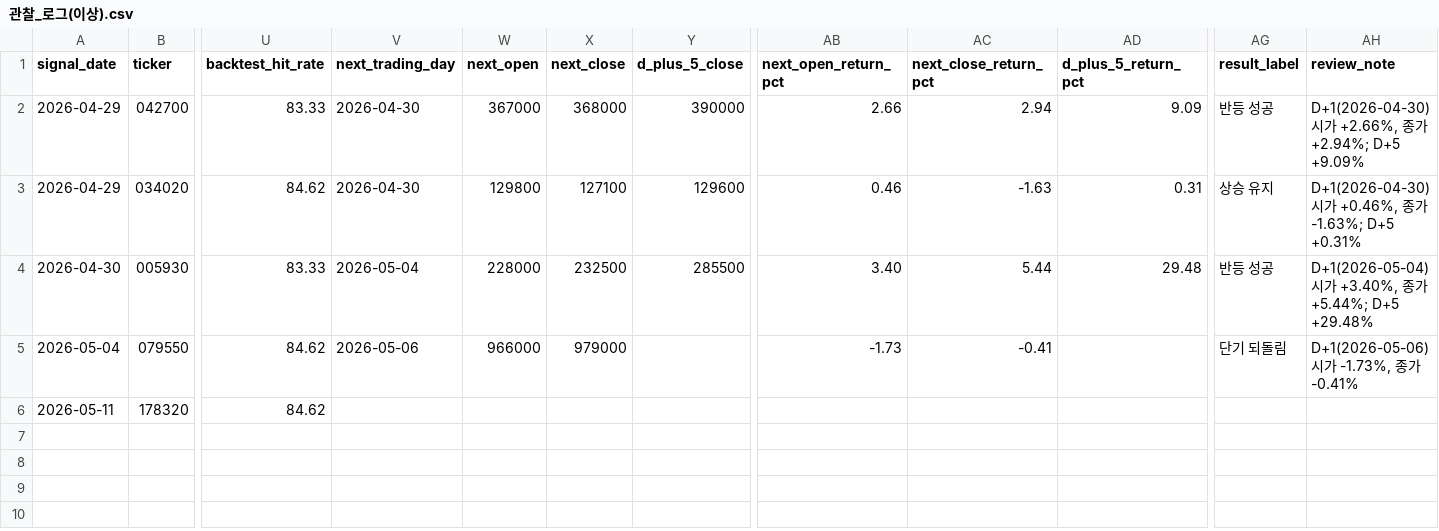
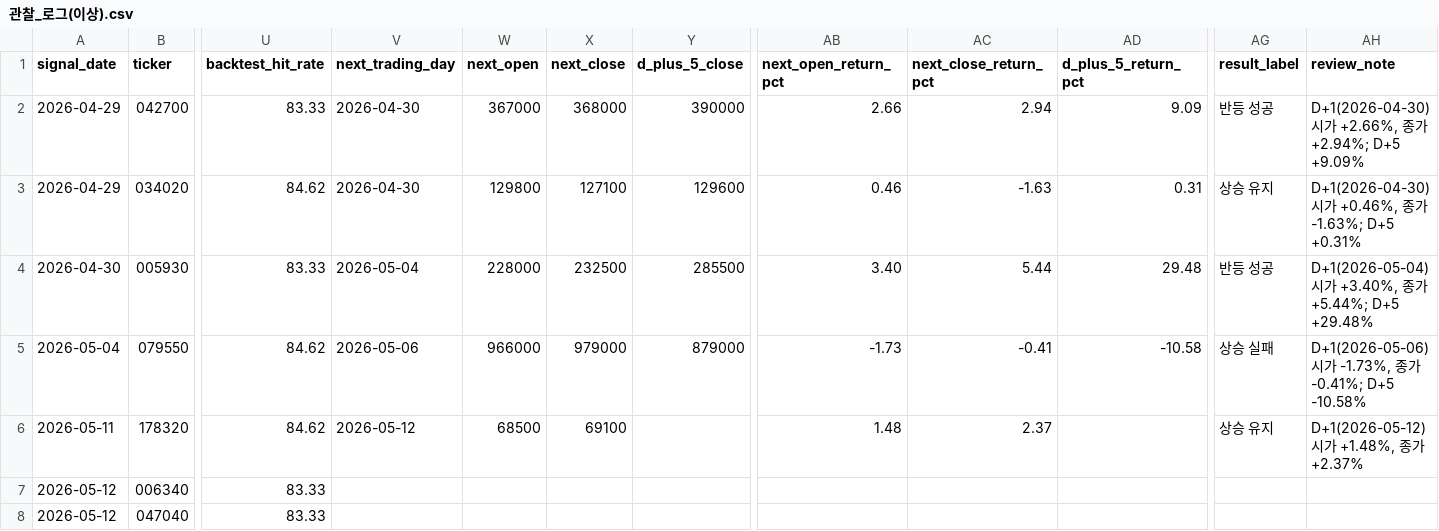
Before and after one commit to Lee-D-S/stock-signal-lab, a CSV file: ai 주가 변동 원인 분석/08_관찰기록/00_공통/관찰_로그(이상).csv, drawn as a sheet; only a part is shown, gaps mark what is left out; rows hold the shown columns only; the diff names each change by its address in the sheet, - before the commit and + after, or states it on an @@ line.

```diff
--- a/ai 주가 변동 원인 분석/08_관찰기록/00_공통/관찰_로그(이상).csv
+++ b/ai 주가 변동 원인 분석/08_관찰기록/00_공통/관찰_로그(이상).csv
-Y5 (d_plus_5_close): (empty)
+Y5 (d_plus_5_close): 879000
-AD5 (d_plus_5_return_pct): (empty)
+AD5 (d_plus_5_return_pct): -10.58
-AG5 (result_label): 단기 되돌림
+AG5 (result_label): 상승 실패
-AH5 (review_note): D+1(2026-05-06) 시가 -1.73%, 종가 -0.41%
+AH5 (review_note): D+1(2026-05-06) 시가 -1.73%, 종가 -0.41%; D+5 -10.58%
-V6 (next_trading_day): (empty)
+V6 (next_trading_day): 2026-05-12
-W6 (next_open): (empty)
+W6 (next_open): 68500
-X6 (next_close): (empty)
+X6 (next_close): 69100
-AB6 (next_open_return_pct): (empty)
+AB6 (next_open_return_pct): 1.48
-AC6 (next_close_return_pct): (empty)
+AC6 (next_close_return_pct): 2.37
-AG6 (result_label): (empty)
+AG6 (result_label): 상승 유지
-AH6 (review_note): (empty)
+AH6 (review_note): D+1(2026-05-12) 시가 +1.48%, 종가 +2.37%
+row 7: 2026-05-12 | 006340 | 83.33
+row 8: 2026-05-12 | 047040 | 83.33
```
Also changed, not shown: ai 주가 변동 원인 분석/07_전략신호/01_관심종목/관심종목_시그널_스캔.csv, ai 주가 변동 원인 분석/07_전략신호/01_관심종목/관심종목_시그널_후보_확정.csv, 21 other files.
